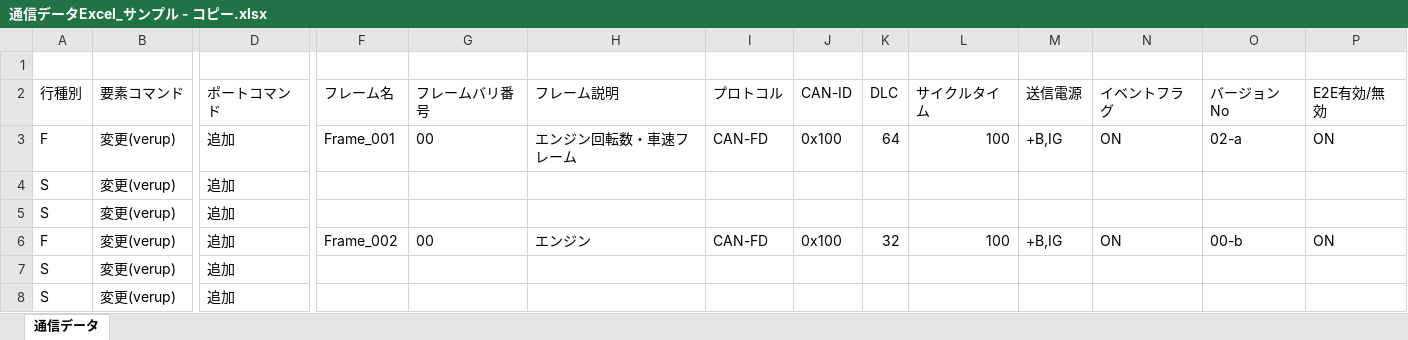
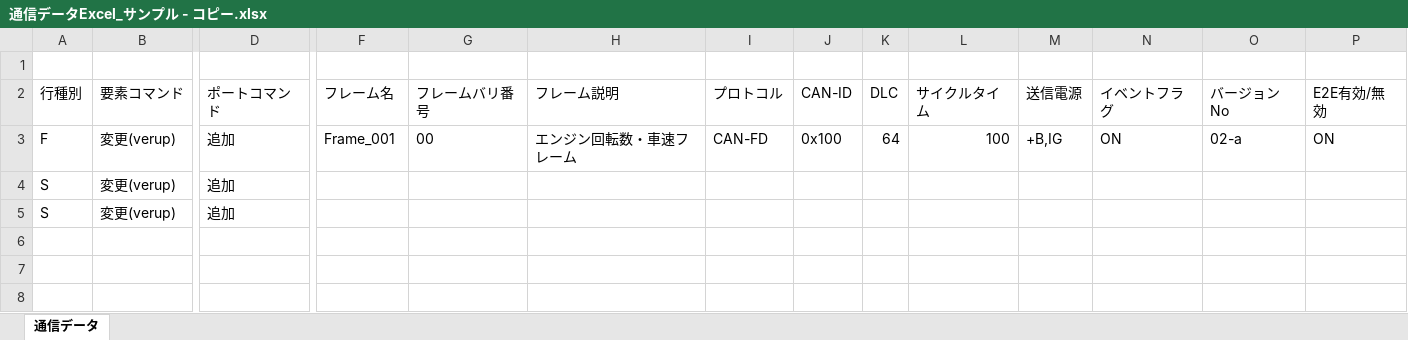
Before and after one commit to MasayukiHorike/lan-designer, an Excel workbook: samples/通信データExcel_サンプル - コピー.xlsx, sheet 通信データ, drawn as a sheet; only a part is shown, gaps mark what is left out; values as stored, in another font and other column widths than the file's, no borders; rows hold the shown columns only; the diff names each change by its address in the sheet, - before the commit and + after, or states it on an @@ line.

Commit message:
Refactor version handling in Frame and Signal services
- Removed deprecated version comparison logic and replaced it with nextVersionId checks for filtering active versions.
- Updated Frame and Signal interfaces to include previousVersionId and nextVersionId fields.
- Modified various services (ApplicationService, CommunicationDataReflectionService, EcuPortMatrixService, etc.) to utilize new versioning logic.
- Enhanced frame and signal resolution functions to ensure only the latest non-deleted versions are processed.
- Implemented carry-over logic for signals when frames are updated without changes.
- Cleaned up unused imports and functions related to version comparison.

```diff
--- a/samples/通信データExcel_サンプル - コピー.xlsx (sheet 通信データ)
+++ b/samples/通信データExcel_サンプル - コピー.xlsx (sheet 通信データ)
-row 6: F | 変更(verup) | 追加 | Frame_002 | 00 | エンジン | CAN-FD | 0x100 | 32 | 100 | +B,IG | ON | 00-b | ON
-row 7: S | 変更(verup) | 追加
-row 8: S | 変更(verup) | 追加
```
Also changed, not shown: 15 other files.
